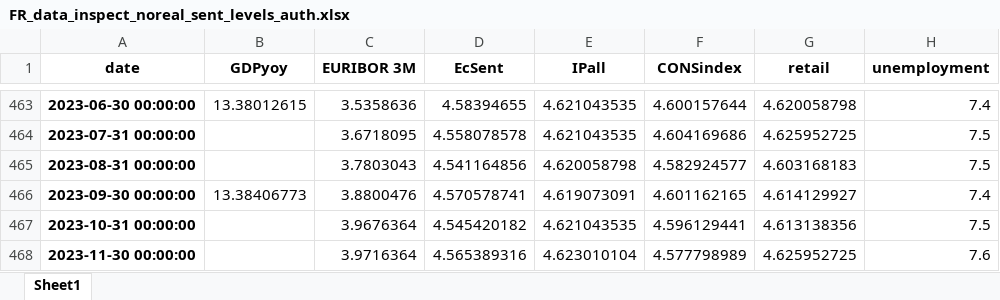
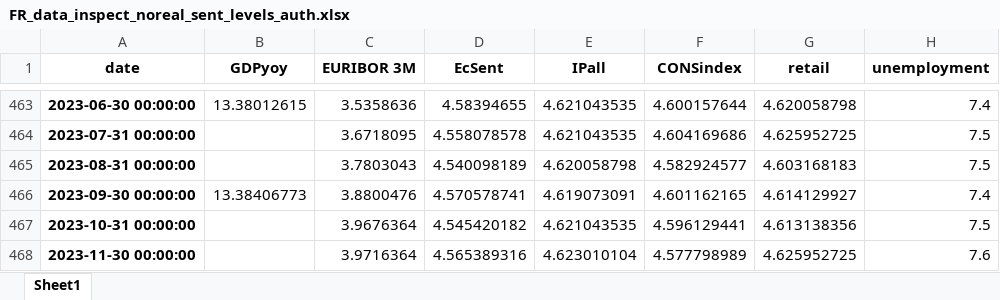
Before and after one commit to l-longo/live-forecast-dashboard, an Excel workbook: data/nowcast/FR_data_inspect_noreal_sent_levels_auth.xlsx, sheet Sheet1, drawn as a sheet; only a part is shown, gaps mark what is left out; values as stored, in another font and other column widths than the file's, no borders; the diff covers the shown part only; the diff names each change by its address in the sheet, - before the commit and + after, or states it on an @@ line.

```diff
--- a/data/nowcast/FR_data_inspect_noreal_sent_levels_auth.xlsx (sheet Sheet1)
+++ b/data/nowcast/FR_data_inspect_noreal_sent_levels_auth.xlsx (sheet Sheet1)
-D465 (EcSent): 4.541164856
+D465 (EcSent): 4.540098189
```
Also changed, not shown: 1 added row and 10 edited cells elsewhere in this sheet, data/nowcast/DE_data_inspect_noreal_sent_levels_auth.xlsx, data/nowcast/EA_data_inspect_noreal_sent_levels_auth.xlsx, 8 other files.
